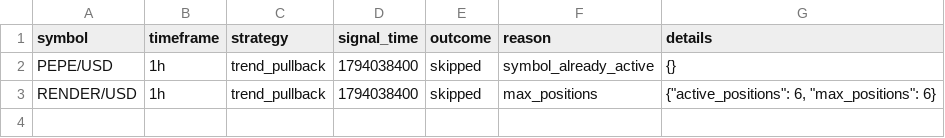
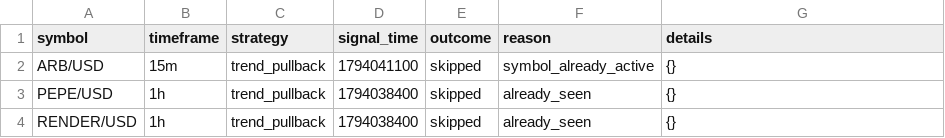
Before and after one commit to Rand0mUs3r-afk/CryptoStrategyLab, a CSV file: entry_decisions.csv, drawn as a sheet.

```diff
--- a/entry_decisions.csv
+++ b/entry_decisions.csv
@@ -1,3 +1,4 @@
 symbol,timeframe,strategy,signal_time,outcome,reason,details
-PEPE/USD,1h,trend_pullback,1794038400,skipped,symbol_already_active,{}
-RENDER/USD,1h,trend_pullback,1794038400,skipped,max_positions,"{""active_positions"": 6, ""max_positions"": 6}"
+ARB/USD,15m,trend_pullback,1794041100,skipped,symbol_already_active,{}
+PEPE/USD,1h,trend_pullback,1794038400,skipped,already_seen,{}
+RENDER/USD,1h,trend_pullback,1794038400,skipped,already_seen,{}
```
Also changed, not shown: watchlist.csv, 6 other files.
